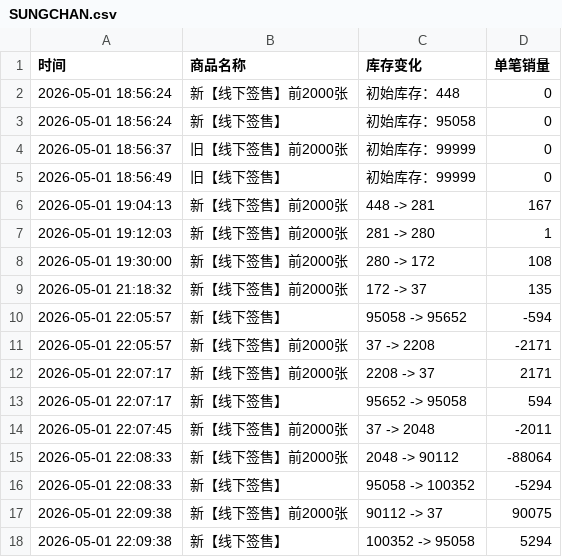
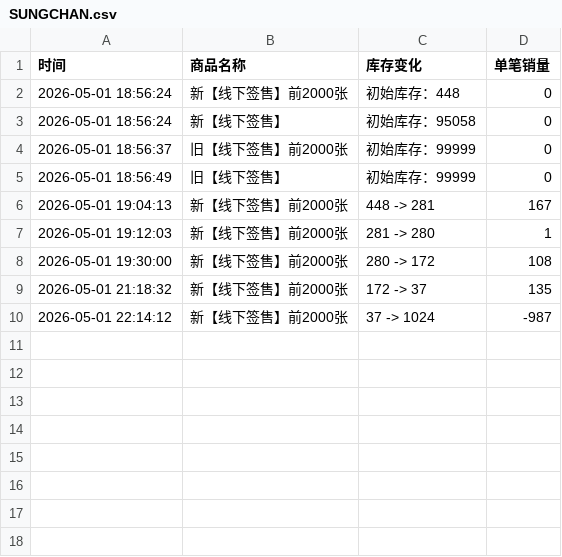
Before and after one commit to Juineii/riize_kms0505, a CSV file: SUNGCHAN.csv, drawn as a sheet.

Commit message:
自动更新数据 2026-05-01 22:15:04

```diff
--- a/SUNGCHAN.csv
+++ b/SUNGCHAN.csv
@@ -9,10 +9,2 @@
 2026-05-01 21:18:32,新【线下签售】前2000张,172 -> 37,135
-2026-05-01 22:05:57,新【线下签售】,95058 -> 95652,-594
-2026-05-01 22:05:57,新【线下签售】前2000张,37 -> 2208,-2171
-2026-05-01 22:07:17,新【线下签售】前2000张,2208 -> 37,2171
-2026-05-01 22:07:17,新【线下签售】,95652 -> 95058,594
-2026-05-01 22:07:45,新【线下签售】前2000张,37 -> 2048,-2011
-2026-05-01 22:08:33,新【线下签售】前2000张,2048 -> 90112,-88064
-2026-05-01 22:08:33,新【线下签售】,95058 -> 100352,-5294
-2026-05-01 22:09:38,新【线下签售】前2000张,90112 -> 37,90075
-2026-05-01 22:09:38,新【线下签售】,100352 -> 95058,5294
+2026-05-01 22:14:12,新【线下签售】前2000张,37 -> 1024,-987
```
